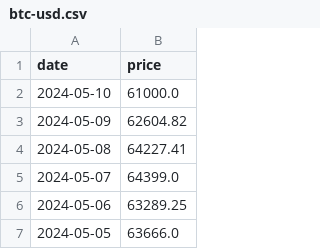
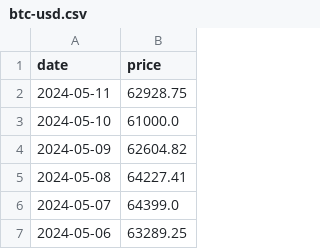
Before and after one commit to vladtara/cryptocurrency-board, a CSV file: data/btc-usd.csv, drawn as a sheet; only a part is shown; the shorter side is filled out with more unchanged rows; the diff names each change by its address in the sheet, - before the commit and + after, or states it on an @@ line.

```diff
--- a/data/btc-usd.csv
+++ b/data/btc-usd.csv
+row 2: 2024-05-11 | 62928.75
```
Also changed, not shown: data/eth-usd.csv, 3 other files.
